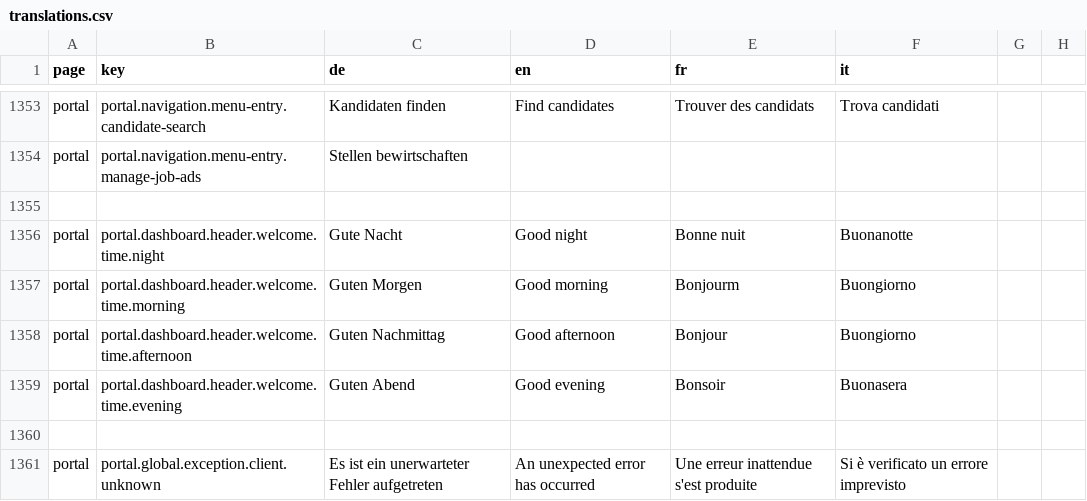
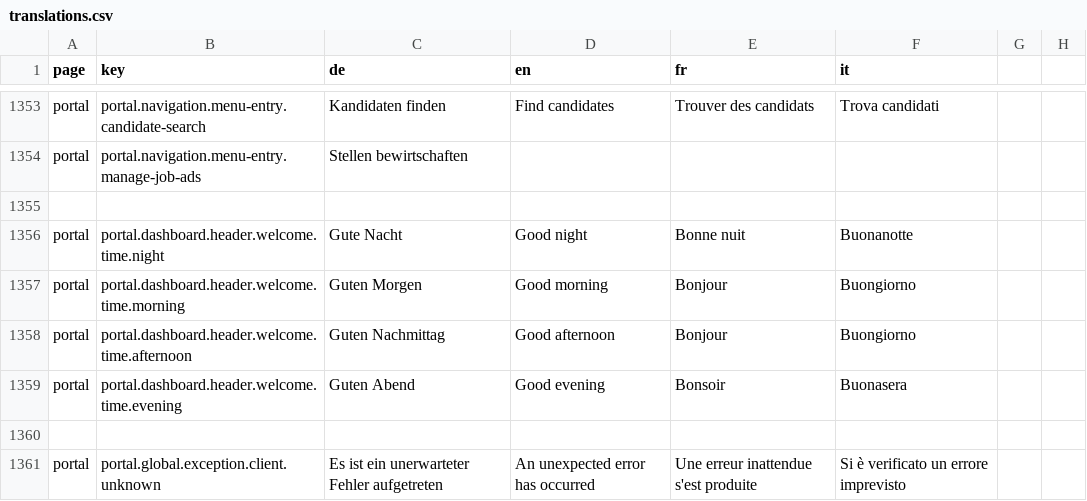
Before and after one commit to FeatureToggleStudy/alv-portal, a CSV file: alv-portal-ui/translations.csv, drawn as a sheet; only a part is shown, gaps mark what is left out.

Commit message:
DF-484: fixes after merge conflicts

```diff
--- a/alv-portal-ui/translations.csv
+++ b/alv-portal-ui/translations.csv
@@ -1356,3 +1356,3 @@ portal,portal.navigation.menu-entry.manage-job-ads,Stellen bewirtschaften
 portal,portal.dashboard.header.welcome.time.night,Gute Nacht,Good night,Bonne nuit,Buonanotte
-portal,portal.dashboard.header.welcome.time.morning,Guten Morgen,Good morning,Bonjourm,Buongiorno
+portal,portal.dashboard.header.welcome.time.morning,Guten Morgen,Good morning,Bonjour,Buongiorno
 portal,portal.dashboard.header.welcome.time.afternoon,Guten Nachmittag,Good afternoon,Bonjour,Buongiorno
```
